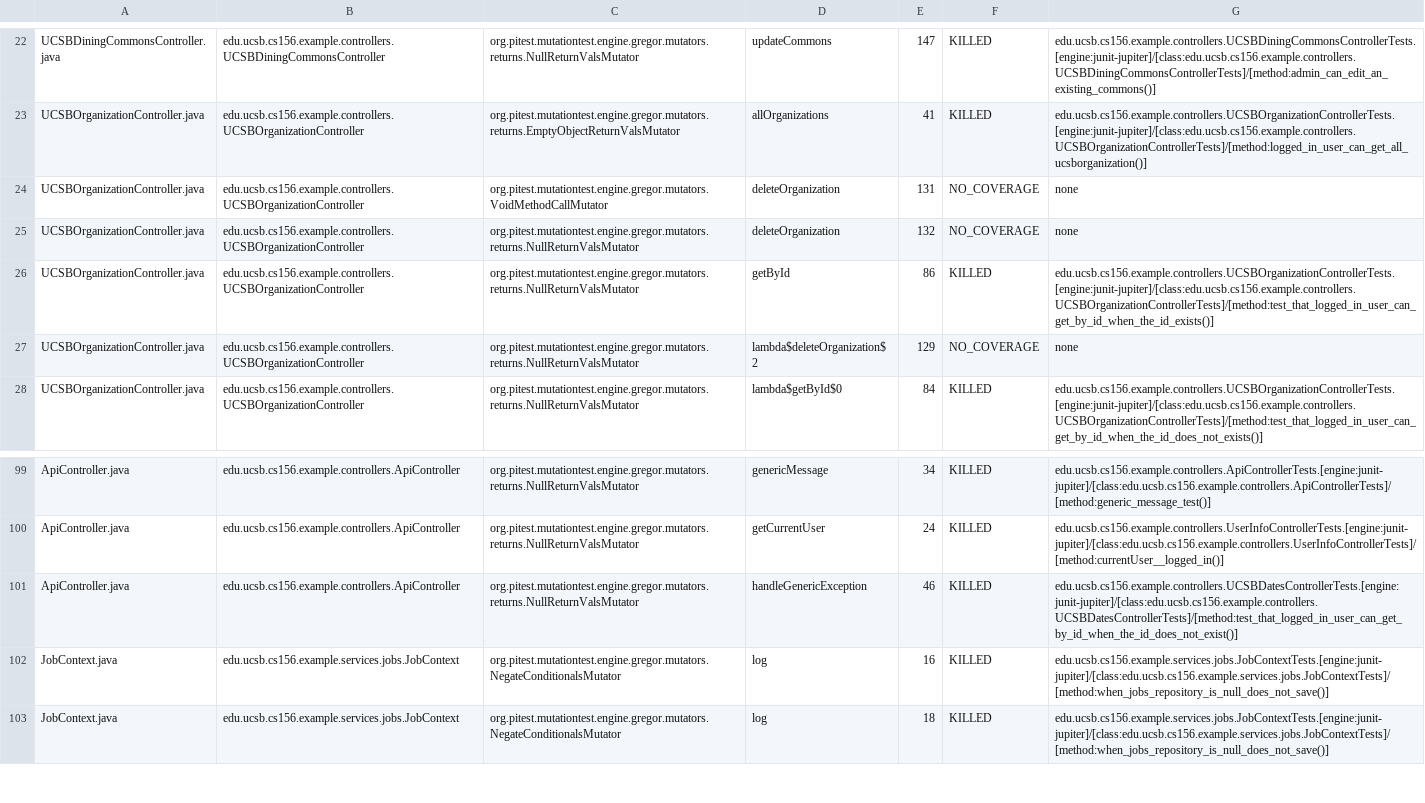
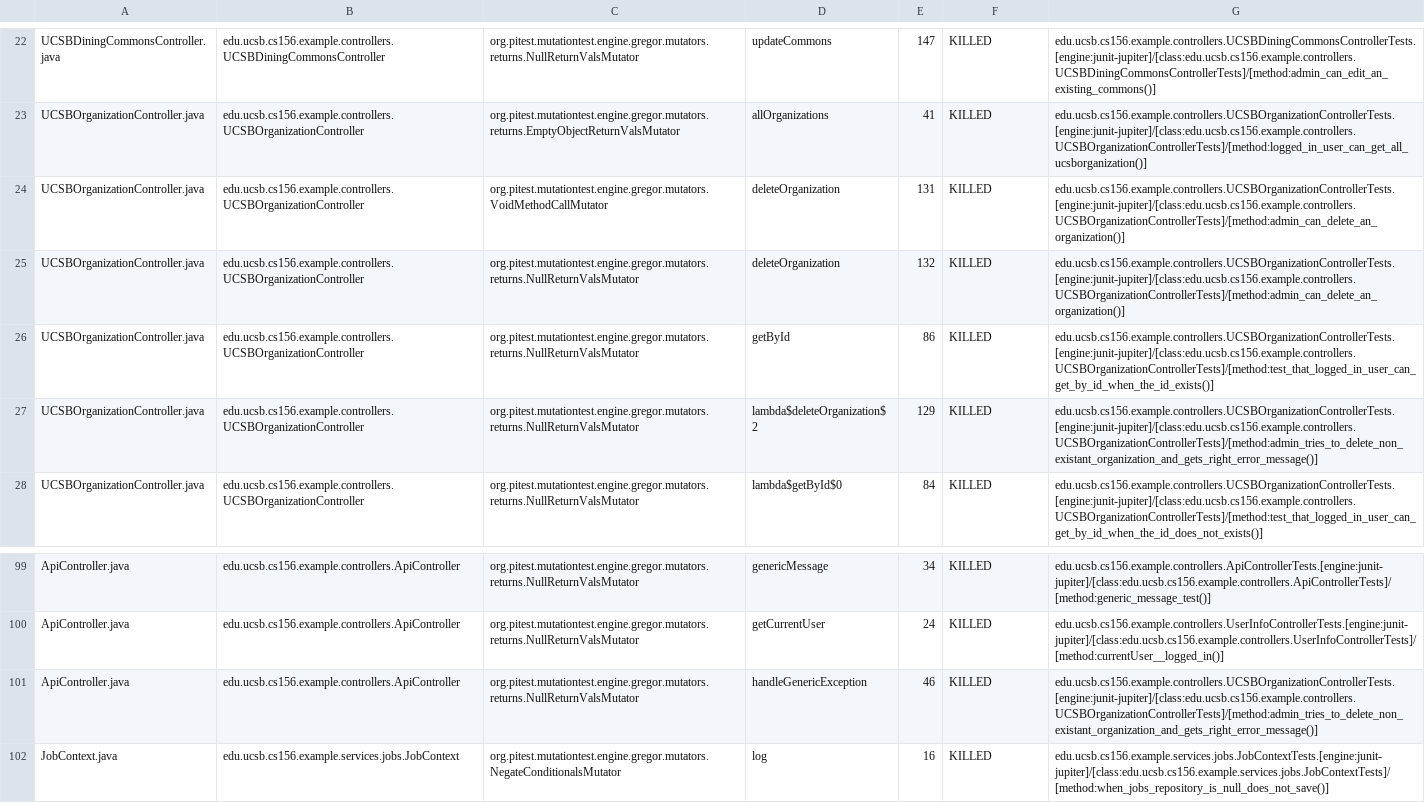
Before and after one commit to ucsb-cs156-f25/team01-f25-07, a CSV file: prs/53/pitest/mutations.csv, drawn as a sheet; only a part is shown, gaps mark what is left out; the shorter side is filled out with more unchanged rows.

Commit message:
Deploying to gh-pages from @ ucsb-cs156-f25/team01-f25-07@b83acc2b35ea5d18ba15251add175917f66ad6a0 🚀

```diff
--- a/prs/53/pitest/mutations.csv
+++ b/prs/53/pitest/mutations.csv
@@ -23,6 +23,6 @@ UCSBDiningCommonsController.java,edu.ucsb.cs156.example.controllers.UCSBDiningCo
 UCSBOrganizationController.java,edu.ucsb.cs156.example.controllers.UCSBOrganizationController,org.pitest.mutationtest.engine.gregor.mutators.returns.EmptyObjectReturnValsMutator,allOrganizations,41,KILLED,edu.ucsb.cs156.example.controllers.UCSBOrganizationControllerTests.[engine:junit-jupiter]/[class:edu.ucsb.cs156.example.controllers.UCSBOrganizationControllerTests]/[method:logged_in_user_can_get_all_ucsborganization()]
-UCSBOrganizationController.java,edu.ucsb.cs156.example.controllers.UCSBOrganizationController,org.pitest.mutationtest.engine.gregor.mutators.VoidMethodCallMutator,deleteOrganization,131,NO_COVERAGE,none
-UCSBOrganizationController.java,edu.ucsb.cs156.example.controllers.UCSBOrganizationController,org.pitest.mutationtest.engine.gregor.mutators.returns.NullReturnValsMutator,deleteOrganization,132,NO_COVERAGE,none
+UCSBOrganizationController.java,edu.ucsb.cs156.example.controllers.UCSBOrganizationController,org.pitest.mutationtest.engine.gregor.mutators.VoidMethodCallMutator,deleteOrganization,131,KILLED,edu.ucsb.cs156.example.controllers.UCSBOrganizationControllerTests.[engine:junit-jupiter]/[class:edu.ucsb.cs156.example.controllers.UCSBOrganizationControllerTests]/[method:admin_can_delete_an_organization()]
+UCSBOrganizationController.java,edu.ucsb.cs156.example.controllers.UCSBOrganizationController,org.pitest.mutationtest.engine.gregor.mutators.returns.NullReturnValsMutator,deleteOrganization,132,KILLED,edu.ucsb.cs156.example.controllers.UCSBOrganizationControllerTests.[engine:junit-jupiter]/[class:edu.ucsb.cs156.example.controllers.UCSBOrganizationControllerTests]/[method:admin_can_delete_an_organization()]
 UCSBOrganizationController.java,edu.ucsb.cs156.example.controllers.UCSBOrganizationController,org.pitest.mutationtest.engine.gregor.mutators.returns.NullReturnValsMutator,getById,86,KILLED,edu.ucsb.cs156.example.controllers.UCSBOrganizationControllerTests.[engine:junit-jupiter]/[class:edu.ucsb.cs156.example.controllers.UCSBOrganizationControllerTests]/[method:test_that_logged_in_user_can_get_by_id_when_the_id_exists()]
-UCSBOrganizationController.java,edu.ucsb.cs156.example.controllers.UCSBOrganizationController,org.pitest.mutationtest.engine.gregor.mutators.returns.NullReturnValsMutator,lambda$deleteOrganization$2,129,NO_COVERAGE,none
+UCSBOrganizationController.java,edu.ucsb.cs156.example.controllers.UCSBOrganizationController,org.pitest.mutationtest.engine.gregor.mutators.returns.NullReturnValsMutator,lambda$deleteOrganization$2,129,KILLED,edu.ucsb.cs156.example.controllers.UCSBOrganizationControllerTests.[engine:junit-jupiter]/[class:edu.ucsb.cs156.example.controllers.UCSBOrganizationControllerTests]/[method:admin_tries_to_delete_non_existant_organization_and_gets_right_error_message()]
 UCSBOrganizationController.java,edu.ucsb.cs156.example.controllers.UCSBOrganizationController,org.pitest.mutationtest.engine.gregor.mutators.returns.NullReturnValsMutator,lambda$getById$0,84,KILLED,edu.ucsb.cs156.example.controllers.UCSBOrganizationControllerTests.[engine:junit-jupiter]/[class:edu.ucsb.cs156.example.controllers.UCSBOrganizationControllerTests]/[method:test_that_logged_in_user_can_get_by_id_when_the_id_does_not_exists()]
@@ -100,3 +100,3 @@ ApiController.java,edu.ucsb.cs156.example.controllers.ApiController,org.pitest.m
 ApiController.java,edu.ucsb.cs156.example.controllers.ApiController,org.pitest.mutationtest.engine.gregor.mutators.returns.NullReturnValsMutator,getCurrentUser,24,KILLED,edu.ucsb.cs156.example.controllers.UserInfoControllerTests.[engine:junit-jupiter]/[class:edu.ucsb.cs156.example.controllers.UserInfoControllerTests]/[method:currentUser__logged_in()]
-ApiController.java,edu.ucsb.cs156.example.controllers.ApiController,org.pitest.mutationtest.engine.gregor.mutators.returns.NullReturnValsMutator,handleGenericException,46,KILLED,edu.ucsb.cs156.example.controllers.UCSBDatesControllerTests.[engine:junit-jupiter]/[class:edu.ucsb.cs156.example.controllers.UCSBDatesControllerTests]/[method:test_that_logged_in_user_can_get_by_id_when_the_id_does_not_exist()]
+ApiController.java,edu.ucsb.cs156.example.controllers.ApiController,org.pitest.mutationtest.engine.gregor.mutators.returns.NullReturnValsMutator,handleGenericException,46,KILLED,edu.ucsb.cs156.example.controllers.UCSBOrganizationControllerTests.[engine:junit-jupiter]/[class:edu.ucsb.cs156.example.controllers.UCSBOrganizationControllerTests]/[method:admin_tries_to_delete_non_existant_organization_and_gets_right_error_message()]
 JobContext.java,edu.ucsb.cs156.example.services.jobs.JobContext,org.pitest.mutationtest.engine.gregor.mutators.NegateConditionalsMutator,log,16,KILLED,edu.ucsb.cs156.example.services.jobs.JobContextTests.[engine:junit-jupiter]/[class:edu.ucsb.cs156.example.services.jobs.JobContextTests]/[method:when_jobs_repository_is_null_does_not_save()]
```
Also changed, not shown: 19 other files.
